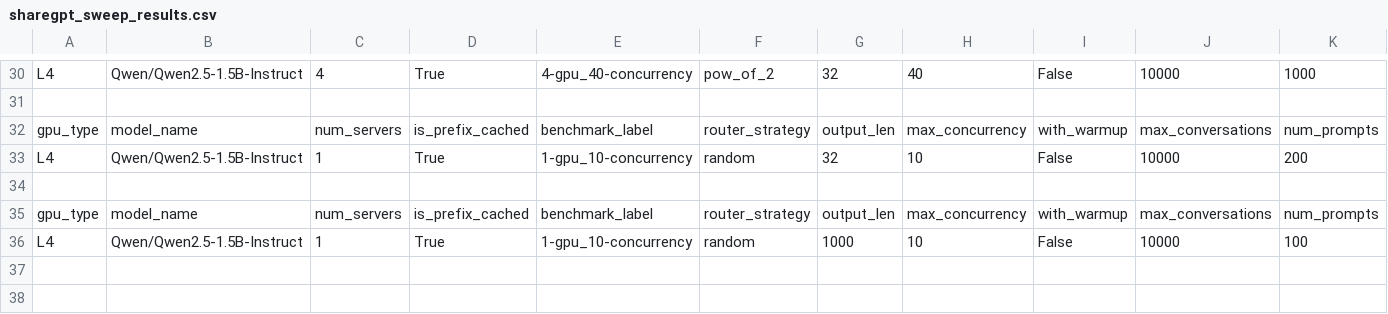
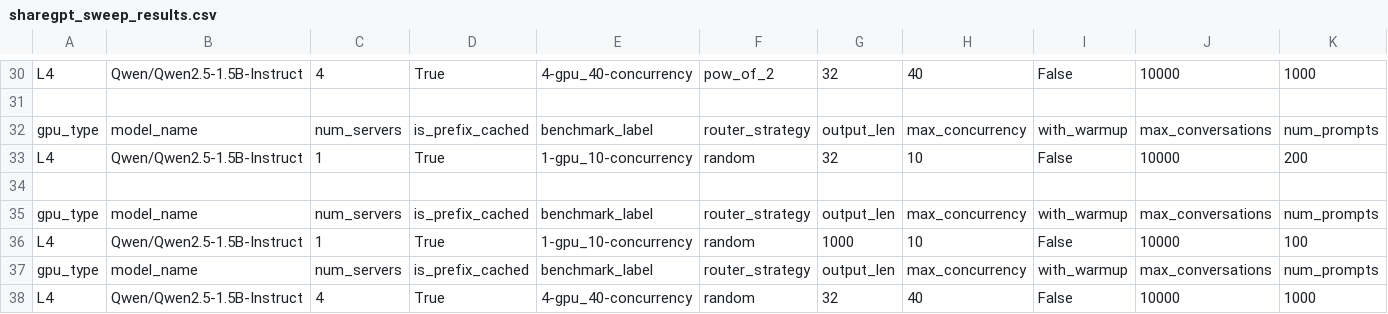
Before and after one commit to jujipotle/ray, a CSV file: _prefix_aware_playground/outside_ray/results/sharegpt_sweep_results.csv, drawn as a sheet; only a part is shown, gaps mark what is left out; rows hold the shown columns only; the diff names each change by its address in the sheet, - before the commit and + after, or states it on an @@ line.

```diff
--- a/_prefix_aware_playground/outside_ray/results/sharegpt_sweep_results.csv
+++ b/_prefix_aware_playground/outside_ray/results/sharegpt_sweep_results.csv
+row 37: gpu_type | model_name | num_servers | is_prefix_cached | benchmark_label | router_strategy | output_len | max_concurrency | with_warmup | max_conversations | num_prompts
+row 38: L4 | Qwen/Qwen2.5-1.5B-Instruct | 4 | True | 4-gpu_40-concurrency | random | 32 | 40 | False | 10000 | 1000
```
Also changed, not shown: _prefix_aware_playground/inside_ray/results/sharegpt_sweep_results.csv, 14 other files.
